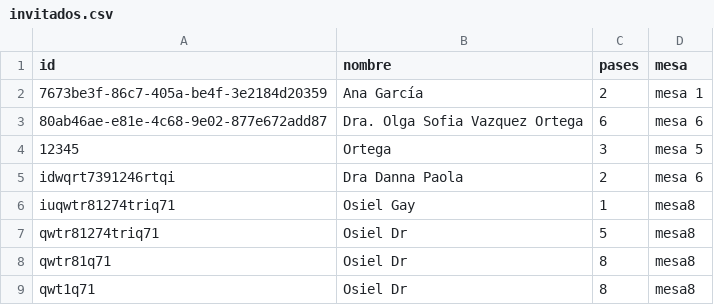
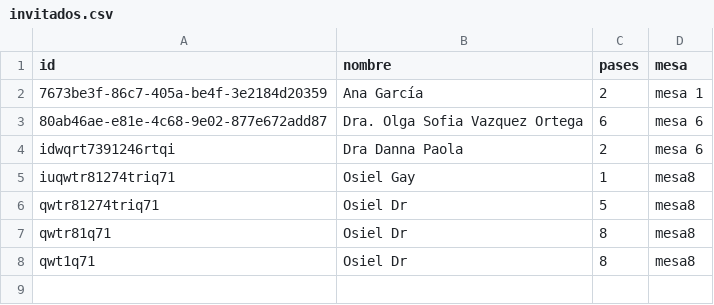
Before and after one commit to DanielZ14/pruebainvitacion, a CSV file: data/invitados.csv, drawn as a sheet.

```diff
--- a/data/invitados.csv
+++ b/data/invitados.csv
@@ -3,3 +3,2 @@ id,nombre,pases,mesa
 80ab46ae-e81e-4c68-9e02-877e672add87,Dra. Olga Sofia Vazquez Ortega,6,mesa 6
-12345,Ortega,3,mesa 5
 idwqrt7391246rtqi,Dra Danna Paola,2,mesa 6
```
Also changed, not shown: 1 other file.
